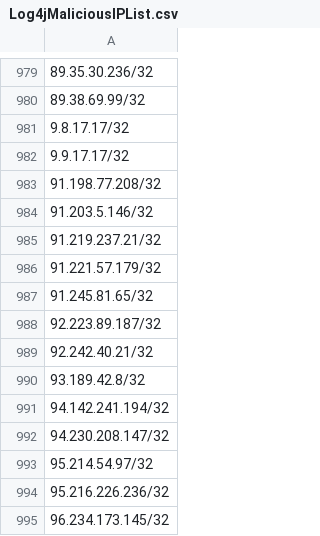
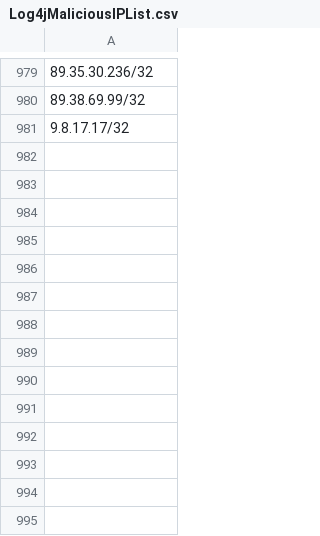
Before and after one commit to timkto/wafcustomruleadd, a CSV file: Log4jMaliciousIPList.csv, drawn as a sheet; only a part is shown, gaps mark what is left out; the diff names each change by its address in the sheet, - before the commit and + after, or states it on an @@ line.

Commit message:
Update Log4jMaliciousIPList.csv

```diff
--- a/Log4jMaliciousIPList.csv
+++ b/Log4jMaliciousIPList.csv
-row 982: 9.9.17.17/32
-row 983: 91.198.77.208/32
-row 984: 91.203.5.146/32
-row 985: 91.219.237.21/32
-row 986: 91.221.57.179/32
-row 987: 91.245.81.65/32
-row 988: 92.223.89.187/32
-row 989: 92.242.40.21/32
-row 990: 93.189.42.8/32
-row 991: 94.142.241.194/32
-row 992: 94.230.208.147/32
-row 993: 95.214.54.97/32
-row 994: 95.216.226.236/32
-row 995: 96.234.173.145/32
```
